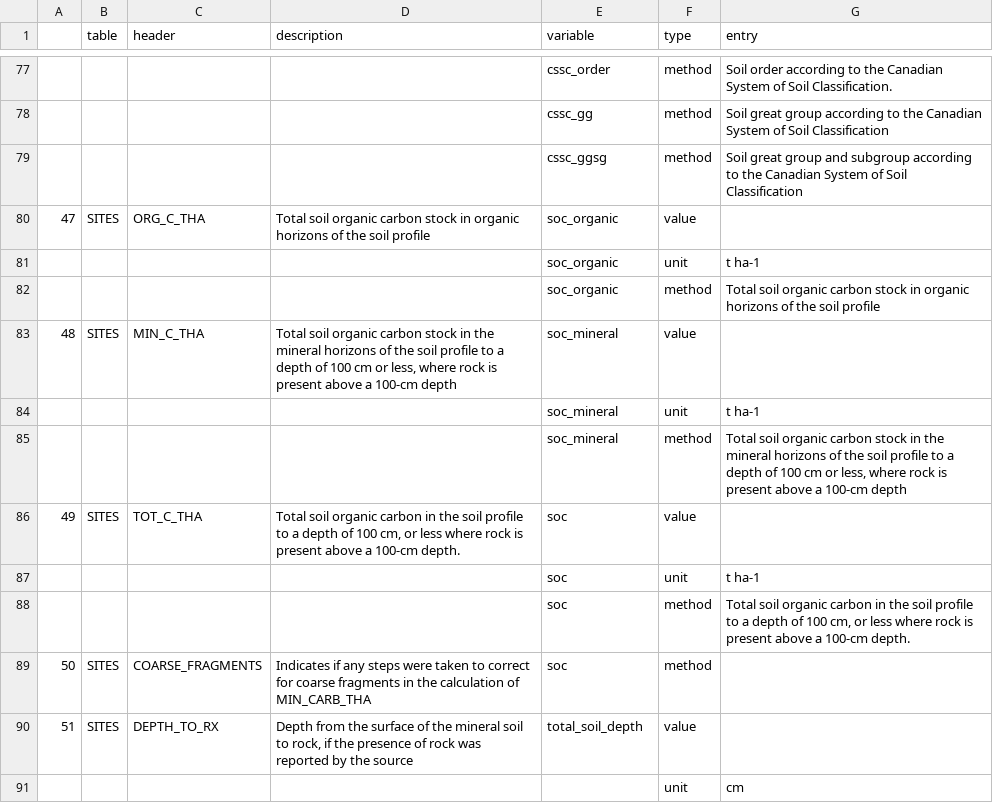
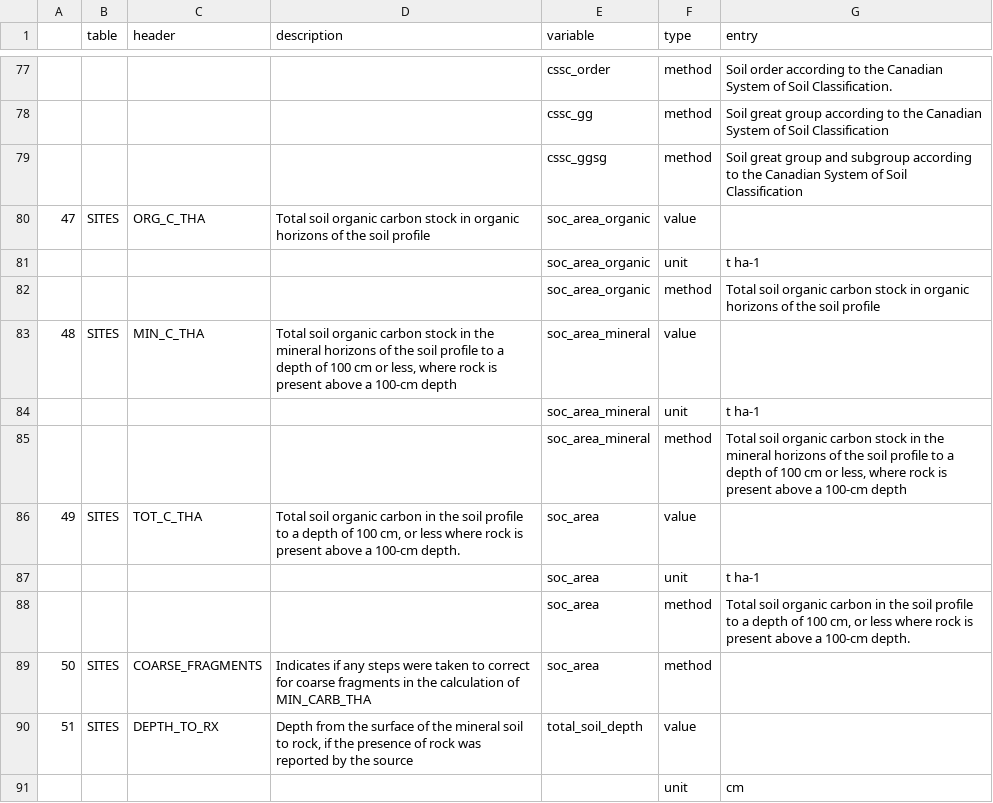
Before and after one commit to ISCN/SOCDRaHR2, a CSV file: data-raw/key_CUFS2018.csv, drawn as a sheet; only a part is shown, gaps mark what is left out.

Commit message:
update soc for CUFS to soc_area

```diff
--- a/data-raw/key_CUFS2018.csv
+++ b/data-raw/key_CUFS2018.csv
@@ -79,12 +79,12 @@
 ,,,,cssc_ggsg,method,Soil great group and subgroup according to the Canadian System of Soil Classification
-47,SITES,ORG_C_THA,Total soil organic carbon stock in organic horizons of the soil profile ,soc_organic,value,
-,,,,soc_organic,unit,t ha-1
-,,,,soc_organic,method,Total soil organic carbon stock in organic horizons of the soil profile
-48,SITES,MIN_C_THA,"Total soil organic carbon stock in the mineral horizons of the soil profile to a depth of 100 cm or less, where rock is present above a 100-cm depth",soc_mineral,value,
-,,,,soc_mineral,unit,t ha-1
-,,,,soc_mineral,method,"Total soil organic carbon stock in the mineral horizons of the soil profile to a depth of 100 cm or less, where rock is present above a 100-cm depth"
-49,SITES,TOT_C_THA,"Total soil organic carbon in the soil profile to a depth of 100 cm, or less where rock is present above a 100-cm depth.",soc,value,
-,,,,soc,unit,t ha-1
-,,,,soc,method,"Total soil organic carbon in the soil profile to a depth of 100 cm, or less where rock is present above a 100-cm depth."
-50,SITES,COARSE_FRAGMENTS,Indicates if any steps were taken to correct for coarse fragments in the calculation of MIN_CARB_THA ,soc,method,
+47,SITES,ORG_C_THA,Total soil organic carbon stock in organic horizons of the soil profile ,soc_area_organic,value,
+,,,,soc_area_organic,unit,t ha-1
+,,,,soc_area_organic,method,Total soil organic carbon stock in organic horizons of the soil profile
+48,SITES,MIN_C_THA,"Total soil organic carbon stock in the mineral horizons of the soil profile to a depth of 100 cm or less, where rock is present above a 100-cm depth",soc_area_mineral,value,
+,,,,soc_area_mineral,unit,t ha-1
+,,,,soc_area_mineral,method,"Total soil organic carbon stock in the mineral horizons of the soil profile to a depth of 100 cm or less, where rock is present above a 100-cm depth"
+49,SITES,TOT_C_THA,"Total soil organic carbon in the soil profile to a depth of 100 cm, or less where rock is present above a 100-cm depth.",soc_area,value,
+,,,,soc_area,unit,t ha-1
+,,,,soc_area,method,"Total soil organic carbon in the soil profile to a depth of 100 cm, or less where rock is present above a 100-cm depth."
+50,SITES,COARSE_FRAGMENTS,Indicates if any steps were taken to correct for coarse fragments in the calculation of MIN_CARB_THA ,soc_area,method,
 51,SITES,DEPTH_TO_RX,"Depth from the surface of the mineral soil to rock, if the presence of rock was reported by the source ",total_soil_depth,value,
```
